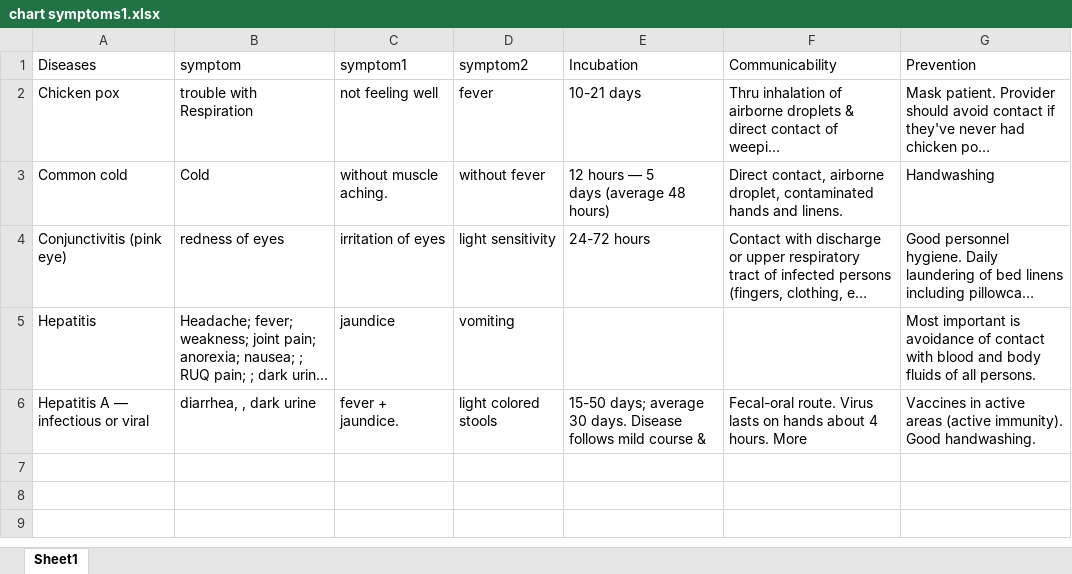
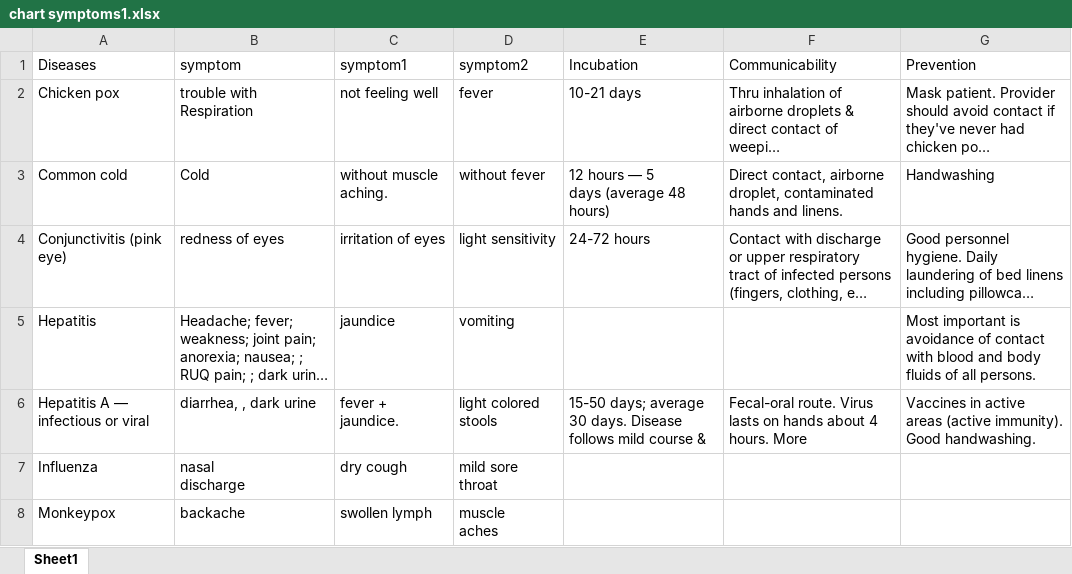
Before and after one commit to ajmateti/rabot, an Excel workbook: chart symptoms1.xlsx, sheet Sheet1, drawn as a sheet; long unchanged cells end in …; values as stored, in another font and other column widths than the file's, no borders; ↵ is a line break in a cell; the diff names each change by its address in the sheet, - before the commit and + after, or states it on an @@ line.

```diff
--- a/chart symptoms1.xlsx (sheet Sheet1)
+++ b/chart symptoms1.xlsx (sheet Sheet1)
+row 7: Influenza | nasal ↵ discharge | dry cough | mild sore throat
+row 8: Monkeypox | backache | swollen lymph | muscle ↵ aches
```
Also changed, not shown: 39 other files.
